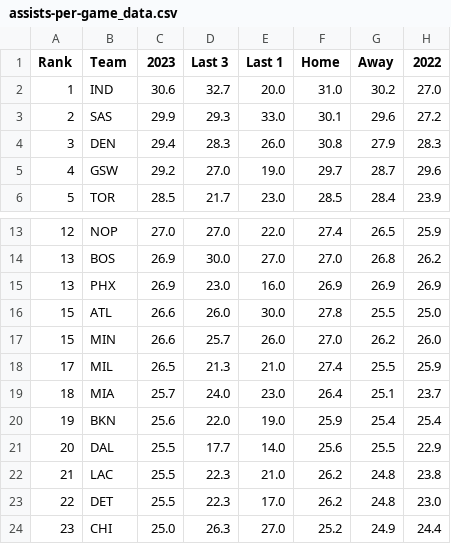
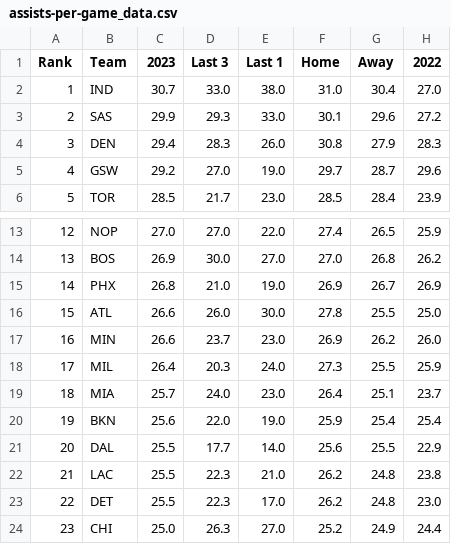
Before and after one commit to DhirenShivdasani/NBA-player-prop-analysis, a CSV file: team_stats/assists-per-game_data.csv, drawn as a sheet; only a part is shown, gaps mark what is left out.

```diff
--- a/team_stats/assists-per-game_data.csv
+++ b/team_stats/assists-per-game_data.csv
@@ -1,3 +1,3 @@
 Rank,Team,2023,Last 3,Last 1,Home,Away,2022
-1,IND,30.6,32.7,20.0,31.0,30.2,27.0
+1,IND,30.7,33.0,38.0,31.0,30.4,27.0
 2,SAS,29.9,29.3,33.0,30.1,29.6,27.2
@@ -14,6 +14,6 @@ Rank,Team,2023,Last 3,Last 1,Home,Away,2022
 13,BOS,26.9,30.0,27.0,27.0,26.8,26.2
-13,PHX,26.9,23.0,16.0,26.9,26.9,26.9
+14,PHX,26.8,21.0,19.0,26.9,26.7,26.9
 15,ATL,26.6,26.0,30.0,27.8,25.5,25.0
-15,MIN,26.6,25.7,26.0,27.0,26.2,26.0
-17,MIL,26.5,21.3,21.0,27.4,25.5,25.9
+16,MIN,26.6,23.7,23.0,26.9,26.2,26.0
+17,MIL,26.4,20.3,24.0,27.3,25.5,25.9
 18,MIA,25.7,24.0,23.0,26.4,25.1,23.7
```
Also changed, not shown: team_stats/opponent-assists-per-game_data.csv, team_stats/opponent-points-per-game_data.csv, 11 other files.
